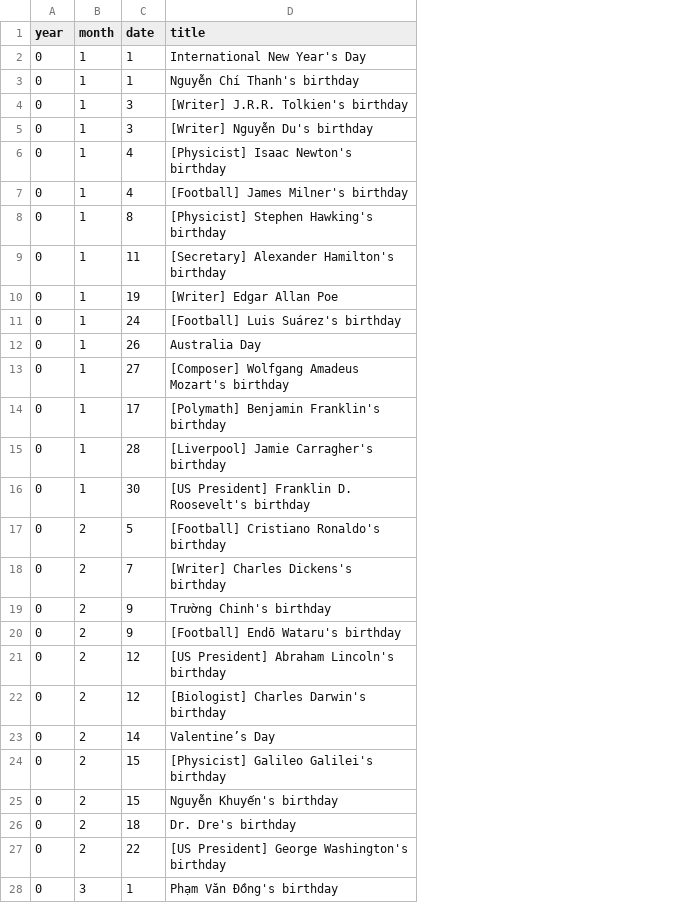
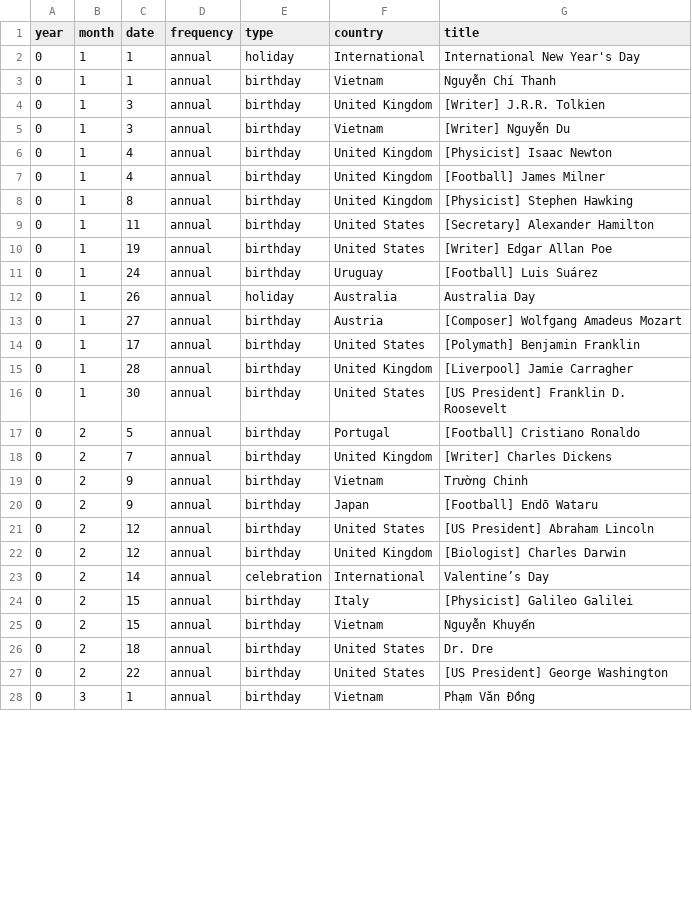
Before and after one commit to hieudoanm/calendar, a CSV file: packages/data/events/csv/events.csv, drawn as a sheet; only a part is shown; addresses are those after the commit; the diff covers the shown part only; the diff names each change by its address in the sheet, - before the commit and + after, or states it on an @@ line.

Commit message:
update event type

```diff
--- a/packages/data/events/csv/events.csv
+++ b/packages/data/events/csv/events.csv
+column D (frequency), rows 2-28: all annual
+column E (type), rows 2-28: holiday | birthday | birthday | birthday | birthday | birthday | birthday | birthday | birthday | birthday | holiday | birthday | birthday | birthday | birthday | birthday | birthday | birthday | birthday | birthday | birthday | celebration | birthday | birthday | birthday | birthday | birthday
+column F (country), rows 2-28: International | Vietnam | United Kingdom | Vietnam | United Kingdom | United Kingdom | United Kingdom | United States | United States | Uruguay | Australia | Austria | United States | United Kingdom | United States | Portugal | United Kingdom | Vietnam | Japan | United States | United Kingdom | International | Italy | Vietnam | United States | United States | Vietnam
-G3 (title): Nguyễn Chí Thanh's birthday
+G3 (title): Nguyễn Chí Thanh
-G4 (title): [Writer] J.R.R. Tolkien's birthday
+G4 (title): [Writer] J.R.R. Tolkien
-G5 (title): [Writer] Nguyễn Du's birthday
+G5 (title): [Writer] Nguyễn Du
-G6 (title): [Physicist] Isaac Newton's birthday
+G6 (title): [Physicist] Isaac Newton
-G7 (title): [Football] James Milner's birthday
+G7 (title): [Football] James Milner
-G8 (title): [Physicist] Stephen Hawking's birthday
+G8 (title): [Physicist] Stephen Hawking
-G9 (title): [Secretary] Alexander Hamilton's birthday
+G9 (title): [Secretary] Alexander Hamilton
-G11 (title): [Football] Luis Suárez's birthday
+G11 (title): [Football] Luis Suárez
-G13 (title): [Composer] Wolfgang Amadeus Mozart's birthday
+G13 (title): [Composer] Wolfgang Amadeus Mozart
-G14 (title): [Polymath] Benjamin Franklin's birthday
+G14 (title): [Polymath] Benjamin Franklin
-G15 (title): [Liverpool] Jamie Carragher's birthday
+G15 (title): [Liverpool] Jamie Carragher
-G16 (title): [US President] Franklin D. Roosevelt's birthday
+G16 (title): [US President] Franklin D. Roosevelt
-G17 (title): [Football] Cristiano Ronaldo's birthday
+G17 (title): [Football] Cristiano Ronaldo
-G18 (title): [Writer] Charles Dickens's birthday
+G18 (title): [Writer] Charles Dickens
-G19 (title): Trường Chinh's birthday
+G19 (title): Trường Chinh
-G20 (title): [Football] Endō Wataru's birthday
+G20 (title): [Football] Endō Wataru
-G21 (title): [US President] Abraham Lincoln's birthday
+G21 (title): [US President] Abraham Lincoln
-G22 (title): [Biologist] Charles Darwin's birthday
+G22 (title): [Biologist] Charles Darwin
-G24 (title): [Physicist] Galileo Galilei's birthday
+G24 (title): [Physicist] Galileo Galilei
-G25 (title): Nguyễn Khuyến's birthday
+G25 (title): Nguyễn Khuyến
-G26 (title): Dr. Dre's birthday
+G26 (title): Dr. Dre
-G27 (title): [US President] George Washington's birthday
+G27 (title): [US President] George Washington
-G28 (title): Phạm Văn Đồng's birthday
+G28 (title): Phạm Văn Đồng
```
Also changed, not shown: 96 edited cells elsewhere in this file, 14 other files.
